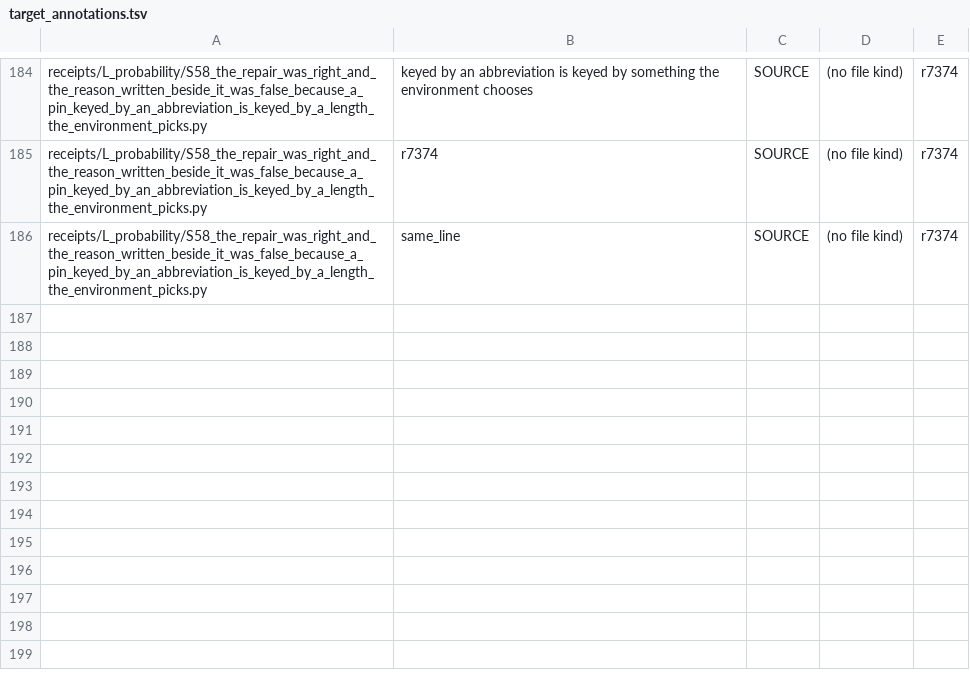
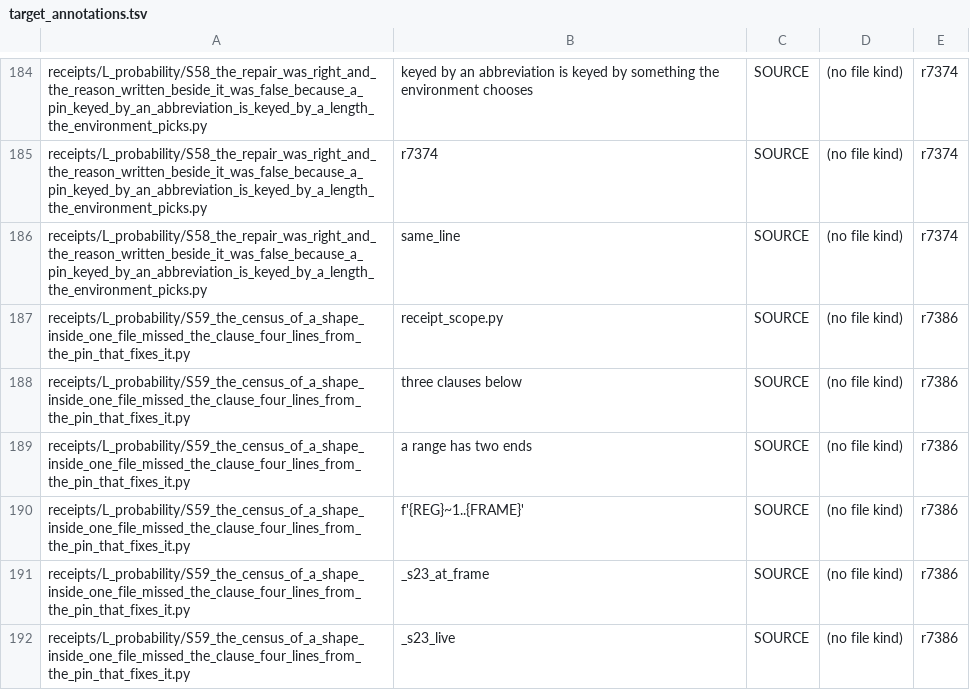
Before and after one commit to daryljanzen/shadow-of-existence, a TSV file: corpus/target_annotations.tsv, drawn as a sheet; only a part is shown, gaps mark what is left out; the diff names each change by its address in the sheet, - before the commit and + after, or states it on an @@ line.

```diff
--- a/corpus/target_annotations.tsv
+++ b/corpus/target_annotations.tsv
+row 187: receipts/L_probability/S59_the_census_of_a_shape_inside_one_file_missed_the_clause_four_lines_from_the_pin_that_fixes_it.py | receipt_scope.py | SOURCE | (no file kind) | r7386
+row 188: receipts/L_probability/S59_the_census_of_a_shape_inside_one_file_missed_the_clause_four_lines_from_the_pin_that_fixes_it.py | three clauses below | SOURCE | (no file kind) | r7386
+row 189: receipts/L_probability/S59_the_census_of_a_shape_inside_one_file_missed_the_clause_four_lines_from_the_pin_that_fixes_it.py | a range has two ends | SOURCE | (no file kind) | r7386
+row 190: receipts/L_probability/S59_the_census_of_a_shape_inside_one_file_missed_the_clause_four_lines_from_the_pin_that_fixes_it.py | f'{REG}~1..{FRAME}' | SOURCE | (no file kind) | r7386
+row 191: receipts/L_probability/S59_the_census_of_a_shape_inside_one_file_missed_the_clause_four_lines_from_the_pin_that_fixes_it.py | _s23_at_frame | SOURCE | (no file kind) | r7386
+row 192: receipts/L_probability/S59_the_census_of_a_shape_inside_one_file_missed_the_clause_four_lines_from_the_pin_that_fixes_it.py | _s23_live | SOURCE | (no file kind) | r7386
```
Also changed, not shown: 1 other file.
